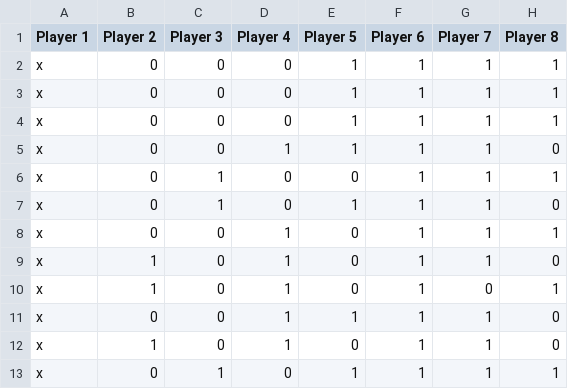
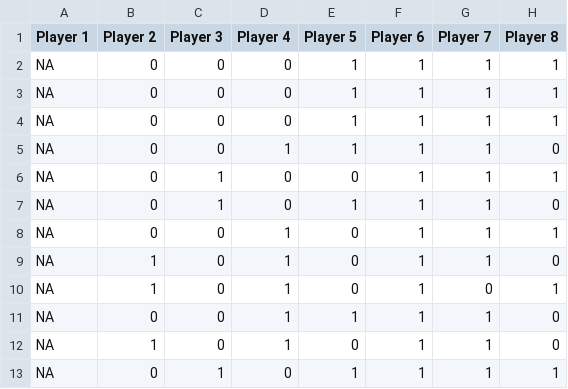
Before and after one commit to udbtsteve/FDSfE_SBeattie, a CSV file: project/data/matching_outcome.csv, drawn as a sheet; only a part is shown; the diff names each change by its address in the sheet, - before the commit and + after, or states it on an @@ line.

Commit message:
Update matching_outcome.csv

```diff
--- a/project/data/matching_outcome.csv
+++ b/project/data/matching_outcome.csv
-A2:A13 (Player 1): x
+A2:A13 (Player 1): NA
```
